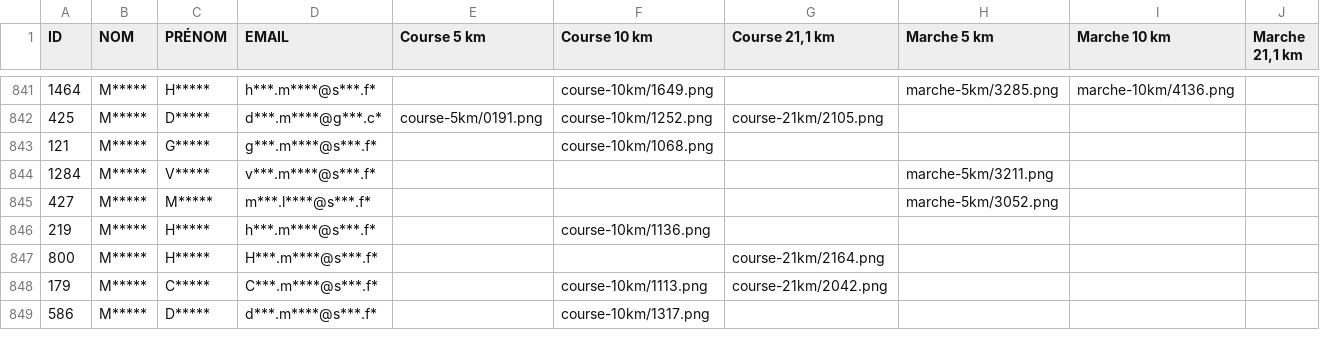
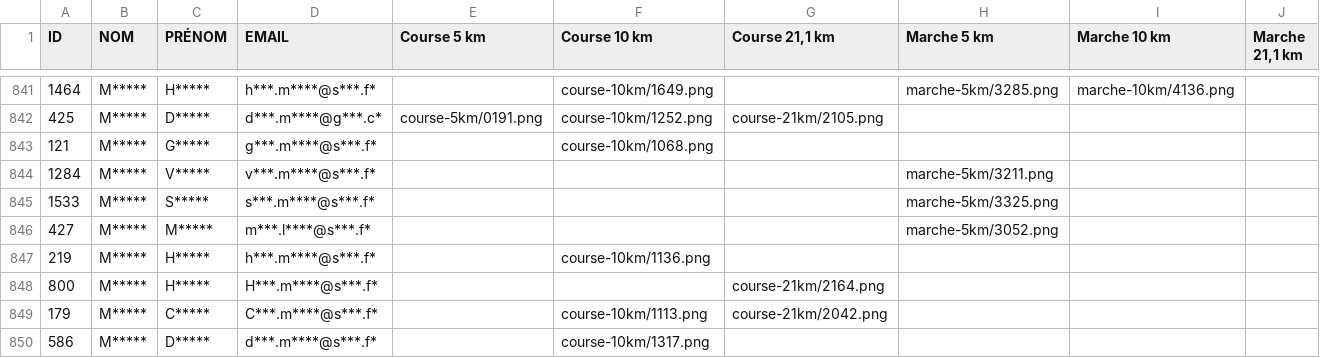
Before and after one commit to n58s29/SoRunning-inscriptions-2026, a CSV file: data/participants_anonymises_Challenge_Connecté_2026.csv, drawn as a sheet; only a part is shown, gaps mark what is left out; the diff names each change by its address in the sheet, - before the commit and + after, or states it on an @@ line.

```diff
--- a/data/participants_anonymises_Challenge_Connecté_2026.csv
+++ b/data/participants_anonymises_Challenge_Connecté_2026.csv
+row 845: 1533 | M***** | S***** | s***.m****@s***.f* |  |  |  | marche-5km/3325.png
```
Also changed, not shown: 1 other file.
